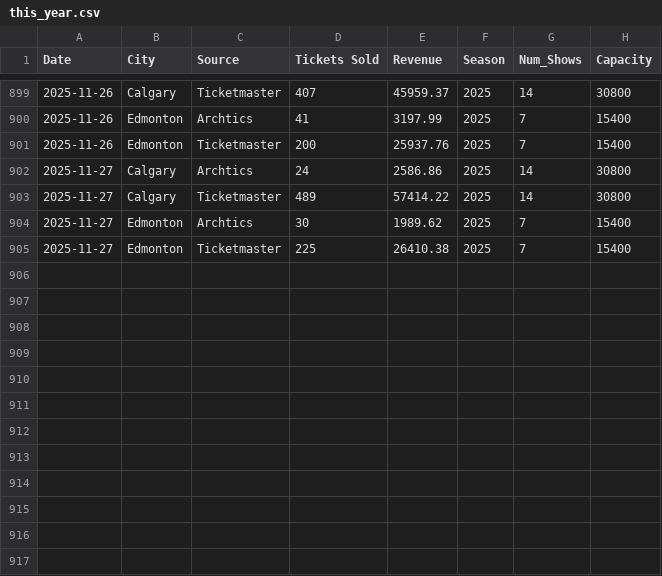
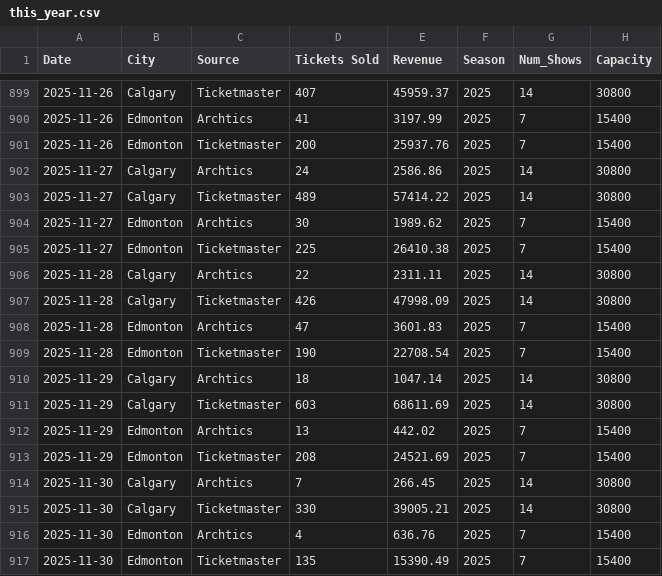
Before and after one commit to chrisrobingeorge-ai/Nutcracker-Trajectory, a CSV file: data/this_year.csv, drawn as a sheet; only a part is shown, gaps mark what is left out.

Commit message:
Update this_year.csv

```diff
--- a/data/this_year.csv
+++ b/data/this_year.csv
@@ -905 +905,13 @@ Date,City,Source,Tickets Sold,Revenue,Season,Num_Shows,Capacity
 2025-11-27,Edmonton,Ticketmaster,225,26410.38,2025,7,15400
+2025-11-28,Calgary,Archtics,22,2311.11,2025,14,30800
+2025-11-28,Calgary,Ticketmaster,426,47998.09,2025,14,30800
+2025-11-28,Edmonton,Archtics,47,3601.83,2025,7,15400
+2025-11-28,Edmonton,Ticketmaster,190,22708.54,2025,7,15400
+2025-11-29,Calgary,Archtics,18,1047.14,2025,14,30800
+2025-11-29,Calgary,Ticketmaster,603,68611.69,2025,14,30800
+2025-11-29,Edmonton,Archtics,13,442.02,2025,7,15400
+2025-11-29,Edmonton,Ticketmaster,208,24521.69,2025,7,15400
+2025-11-30,Calgary,Archtics,7,266.45,2025,14,30800
+2025-11-30,Calgary,Ticketmaster,330,39005.21,2025,14,30800
+2025-11-30,Edmonton,Archtics,4,636.76,2025,7,15400
+2025-11-30,Edmonton,Ticketmaster,135,15390.49,2025,7,15400
```
